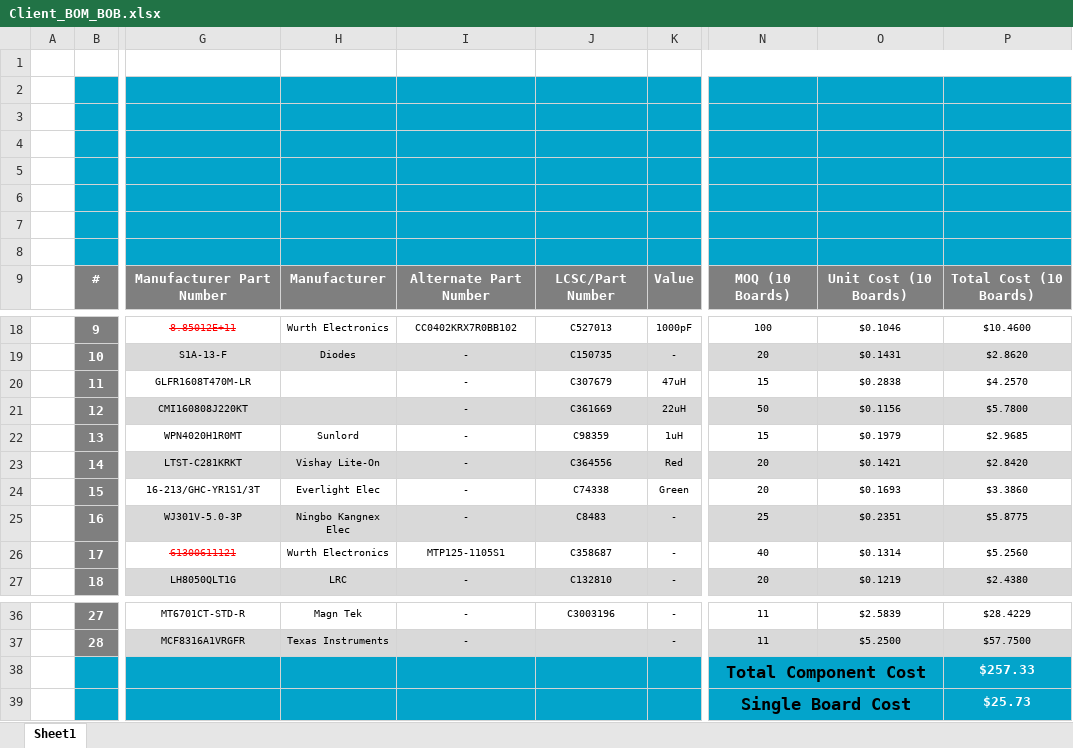
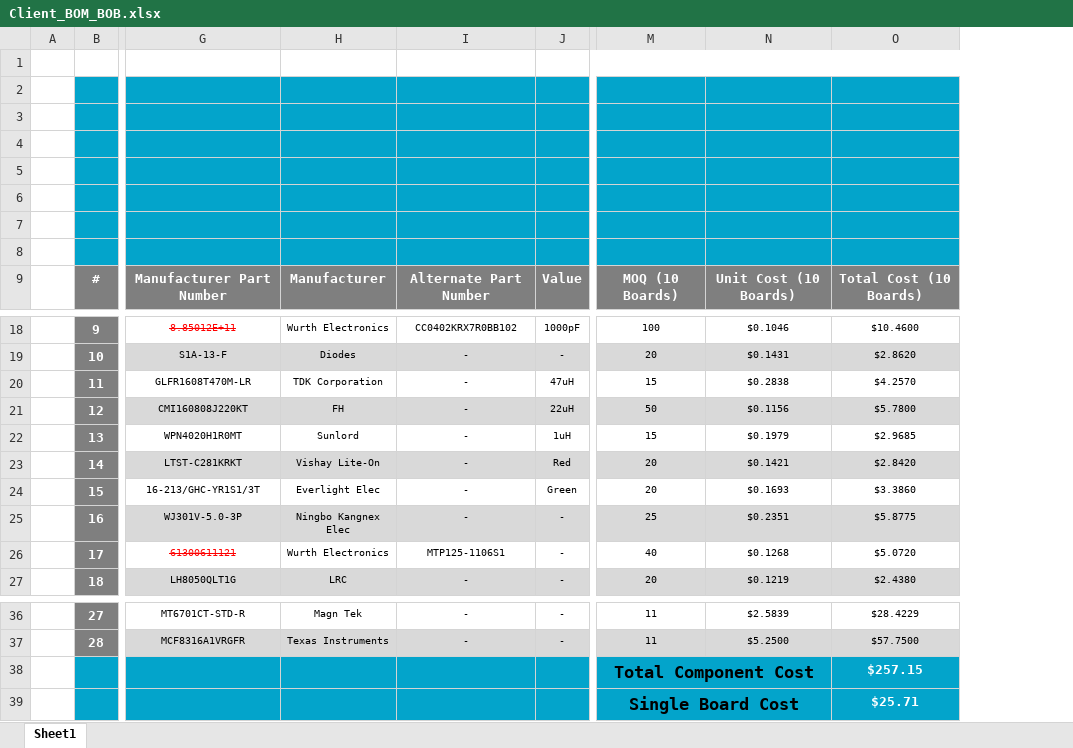
Before and after one commit to eSpark-Consulting-Group/mahmood-ptzkeyboard, an Excel workbook: Deliverables/BOM/BOB_MCF8316/Client_BOM_BOB.xlsx, sheet Sheet1, drawn as a sheet; only a part is shown, gaps mark what is left out; values as stored, in another font and other column widths than the file's, no borders; charts and pictures not drawn; removed rows and columns are numbered as before the commit, all else as after; the diff names each change by its address in the sheet, - before the commit and + after, or states it on an @@ line.

```diff
--- a/Deliverables/BOM/BOB_MCF8316/Client_BOM_BOB.xlsx (sheet Sheet1)
+++ b/Deliverables/BOM/BOB_MCF8316/Client_BOM_BOB.xlsx (sheet Sheet1)
-column J, row 9: LCSC/Part Number; rows 18-27: C527013 | C150735 | C307679 | C361669 | C98359 | C364556 | C74338 | C8483 | C358687 | C132810; row 36: C3003196
-H20: (empty)
+H20: TDK Corporation
-H21: (empty)
+H21: FH
-I26: MTP125-1105S1
+I26: MTP125-1106S1
-N26: $0.1314
+N26: $0.1268
-O26: $5.2560
+O26: $5.0720
-O38: $257.33
+O38: $257.15
-O39: $25.73
+O39: $25.71
```
Also changed, not shown: formulas that keep their value, charts or pictures, Deliverables/BOM/BOB_MCF8316/eSpark_BOM_BOB.xlsx, 2 other files.
